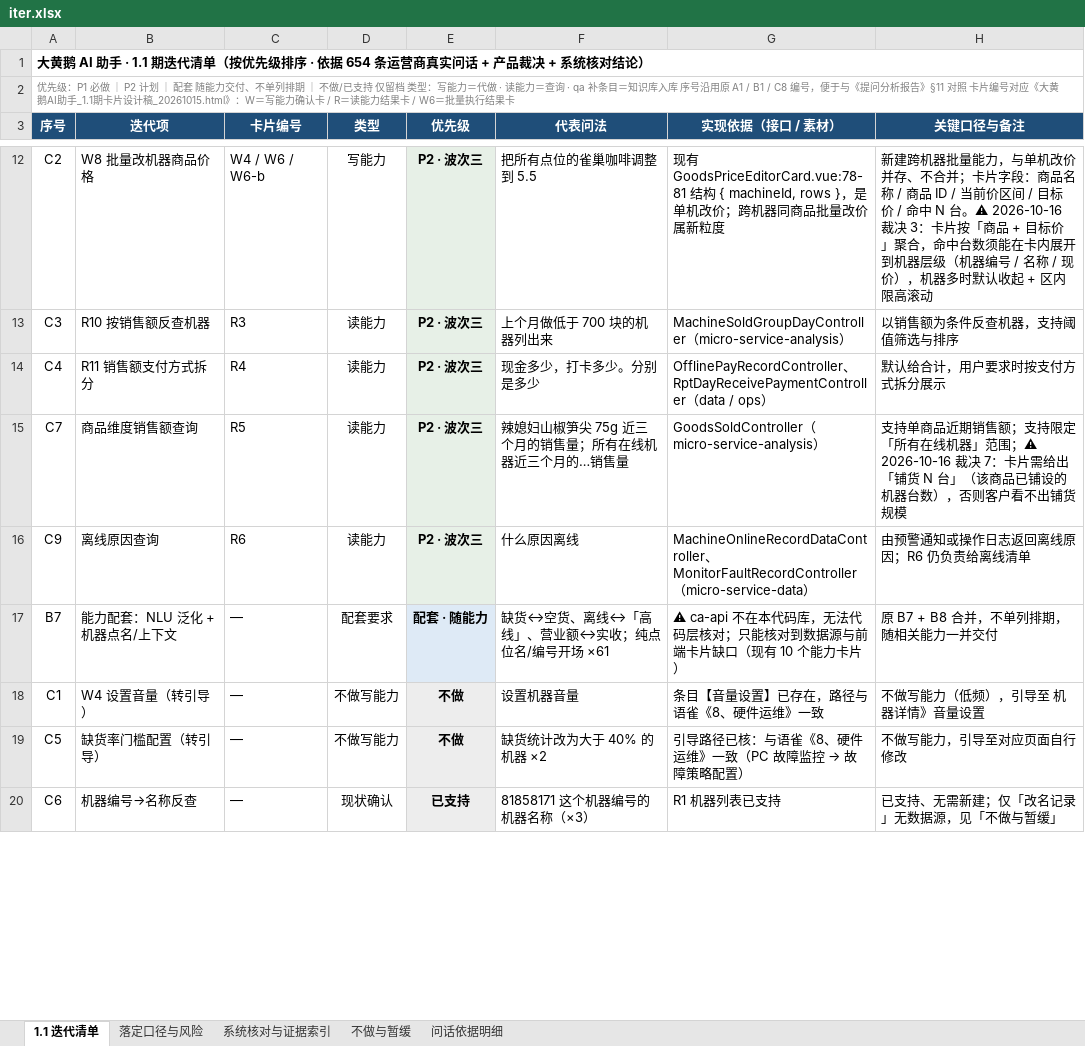
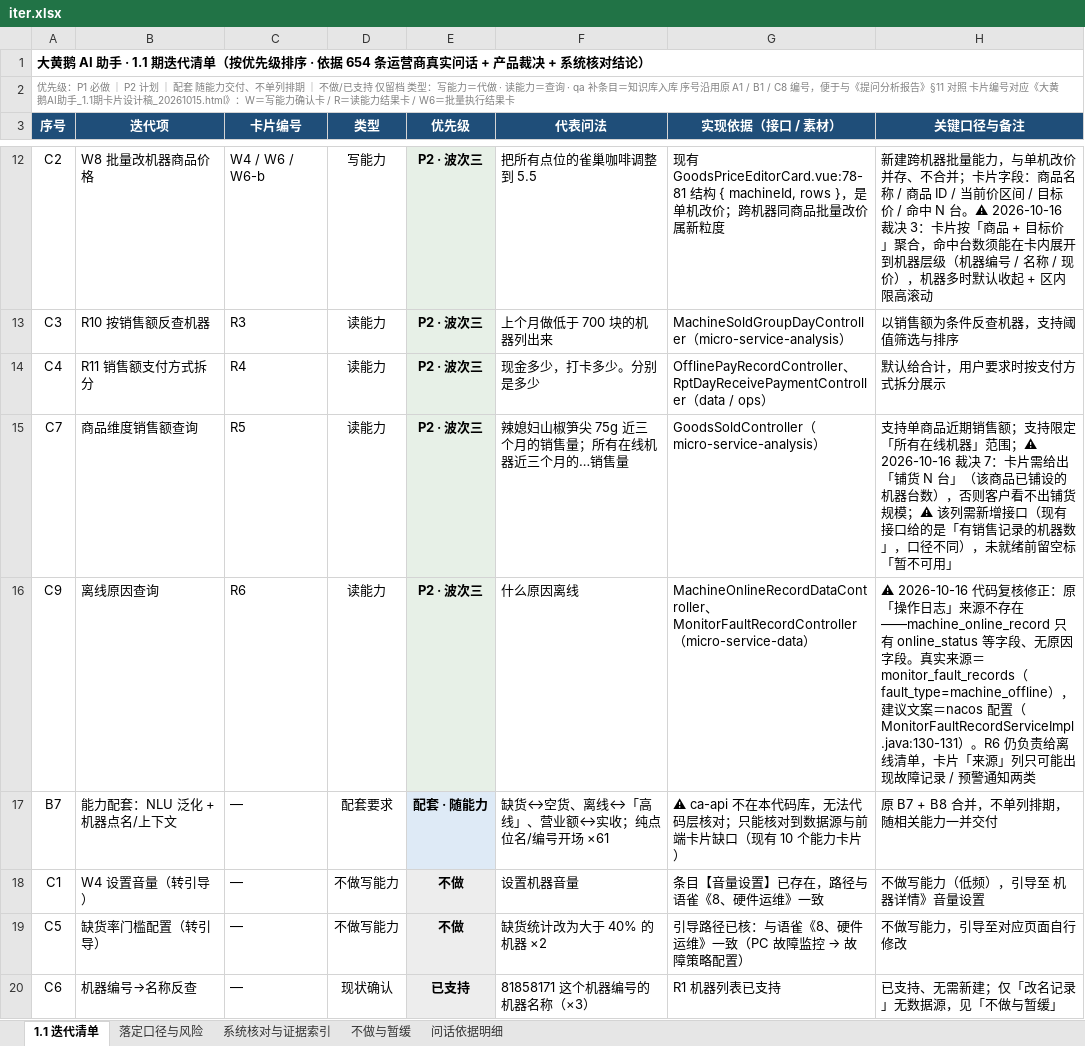
Before and after one commit to wyy1746919440/dhe-ai-assistant-v11, an Excel workbook: iter.xlsx, sheet 1.1 迭代清单, drawn as a sheet; only a part is shown, gaps mark what is left out; values as stored, in another font and other column widths than the file's, no borders; the diff names each change by its address in the sheet, - before the commit and + after, or states it on an @@ line.

```diff
--- a/iter.xlsx (sheet 1.1 迭代清单)
+++ b/iter.xlsx (sheet 1.1 迭代清单)
-H15 (关键口径与备注): …铺货规模
+H15 (关键口径与备注): …铺货规模；⚠ 该列需新增接口（现有接口给的是「有销售记录的机器数」，口径不同），未就绪前留空标「暂不可用」
-H16 (关键口径与备注): 由预警通知或操作日志返回离线原因；R6 仍负责给离线清单
+H16 (关键口径与备注): ⚠ 2026-10-16 代码复核修正：原「操作日志」来源不存在——machine_online_record 只有 online_status 等字段、无原因字段。真实来源＝monitor_fault_records（fault_type=machine_offline），建议文案＝nacos 配置（MonitorFaultRecordServiceImpl.java:130-131）。R6 仍负责给离线清单，卡片「来源」列只可能出现故障记录 / 预警通知两类
```
Also changed, not shown: sheet 落定口径与风险, sheet 系统核对与证据索引, 6 other files.
